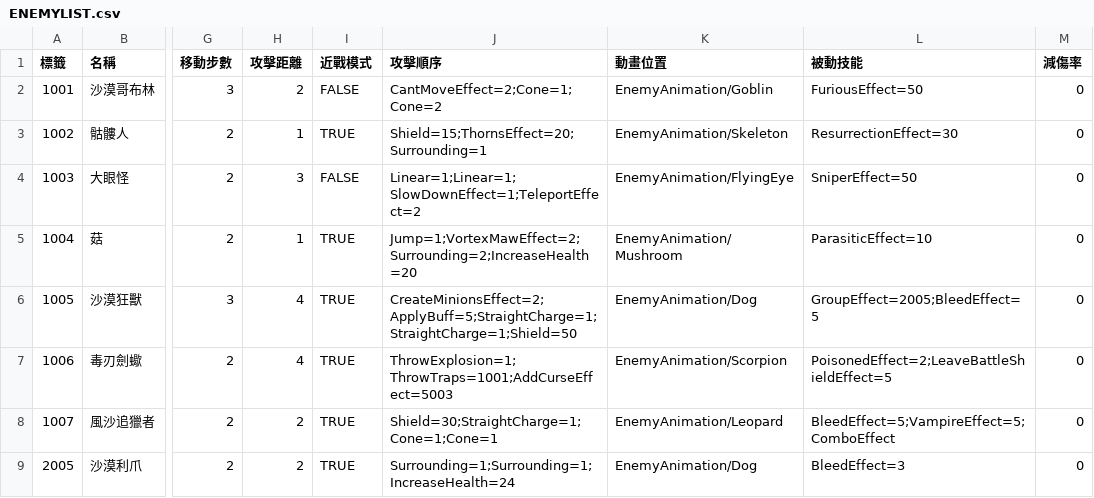
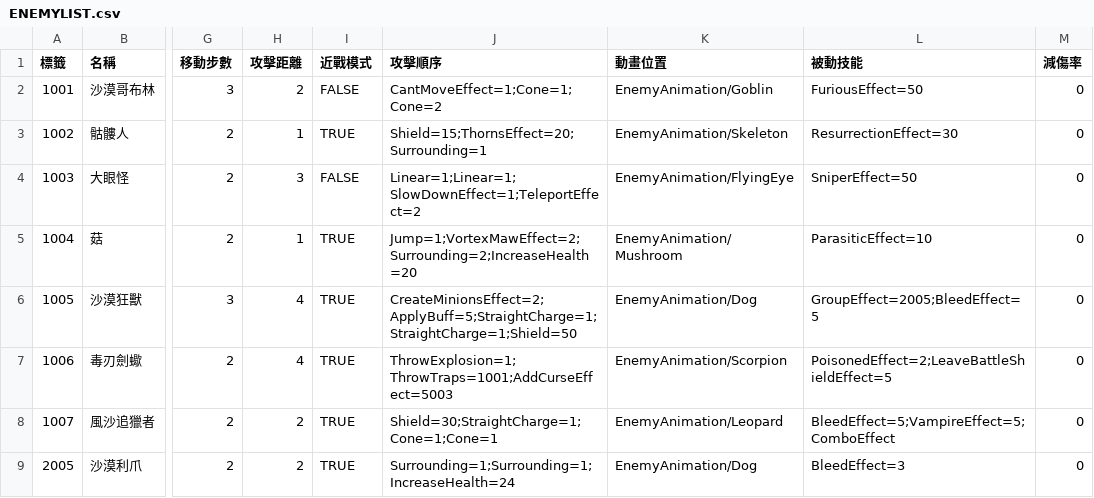
Before and after one commit to yucheng0210/Card, a CSV file: Assets/StreamingAssets/ENEMYLIST.csv, drawn as a sheet; only a part is shown, gaps mark what is left out; the diff names each change by its address in the sheet, - before the commit and + after, or states it on an @@ line.

```diff
--- a/Assets/StreamingAssets/ENEMYLIST.csv
+++ b/Assets/StreamingAssets/ENEMYLIST.csv
-J2 (攻擊順序): CantMoveEffect=2;Cone=1;Cone=2
+J2 (攻擊順序): CantMoveEffect=1;Cone=1;Cone=2
```
Also changed, not shown: 9 other files.
